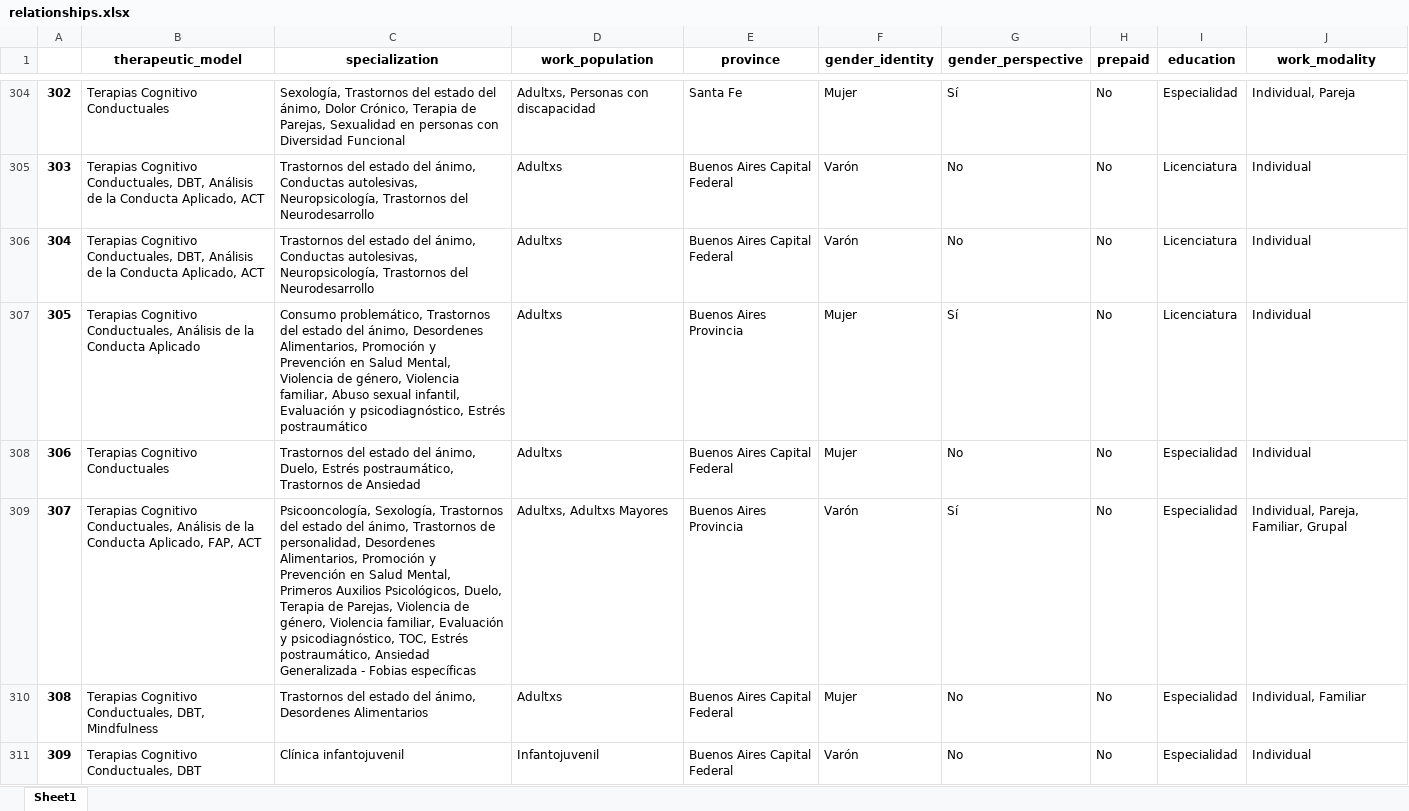
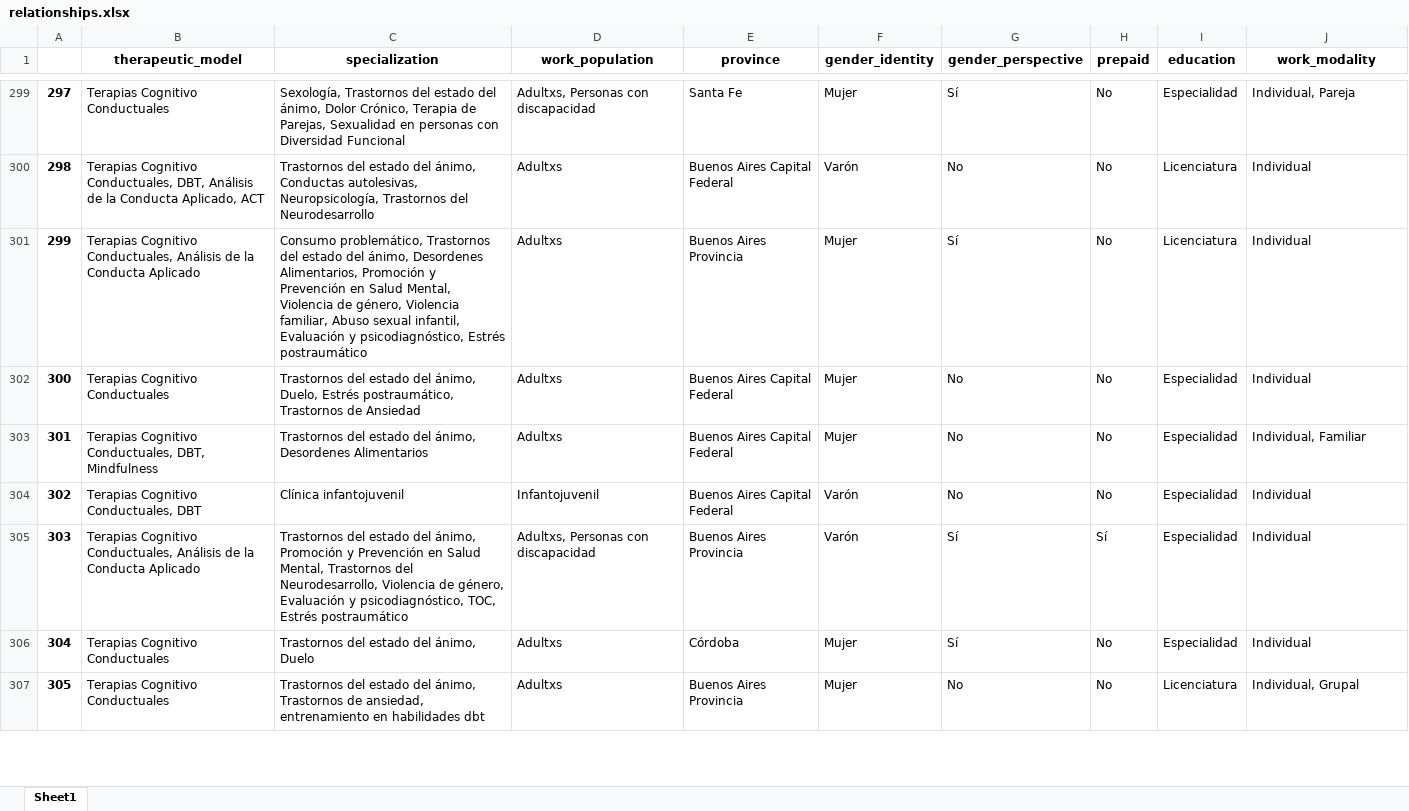
Before and after one commit to francosbenitez/psievidencia-backend, an Excel workbook: seeder/data/relationships.xlsx, sheet Sheet1, drawn as a sheet; only a part is shown, gaps mark what is left out; the shorter side is filled out with more unchanged rows; values as stored, in another font and other column widths than the file's, no borders; the diff covers the shown part only; the diff names each change by its address in the sheet, - before the commit and + after, or states it on an @@ line.

```diff
--- a/seeder/data/relationships.xlsx (sheet Sheet1)
+++ b/seeder/data/relationships.xlsx (sheet Sheet1)
@@ column A renumbered from row 91 down @@
-row 306: 304 | Terapias Cognitivo Conductuales, DBT, Análisis de la Conducta Aplicado, ACT | Trastornos del estado del ánimo, Conductas autolesivas, Neuropsicología, Trastornos del Neurodesarrollo | Adultxs | Buenos Aires Capital Federal | Varón | No | No | Licenciatura | Individual
-row 309: 307 | Terapias Cognitivo Conductuales, Análisis de la Conducta Aplicado, FAP, ACT | Psicooncología, Sexología, Trastornos del estado del ánimo, Trastornos de personalidad, Desordenes Alimentarios, Promoción y Prevención en Salud Mental, Primeros Auxilios Psicológicos, Duelo, Terapia de Parejas, Violencia de género, Violencia familiar, Evaluación y psicodiagnóstico, TOC, Estrés postraumático, Ansiedad Generalizada - Fobias específicas | Adultxs, Adultxs Mayores | Buenos Aires Provincia | Varón | Sí | No | Especialidad | Individual, Pareja, Familiar, Grupal
```
Also changed, not shown: 13 removed rows elsewhere in this sheet, seeder/data/psy_rel.xlsx, 1 other file.
